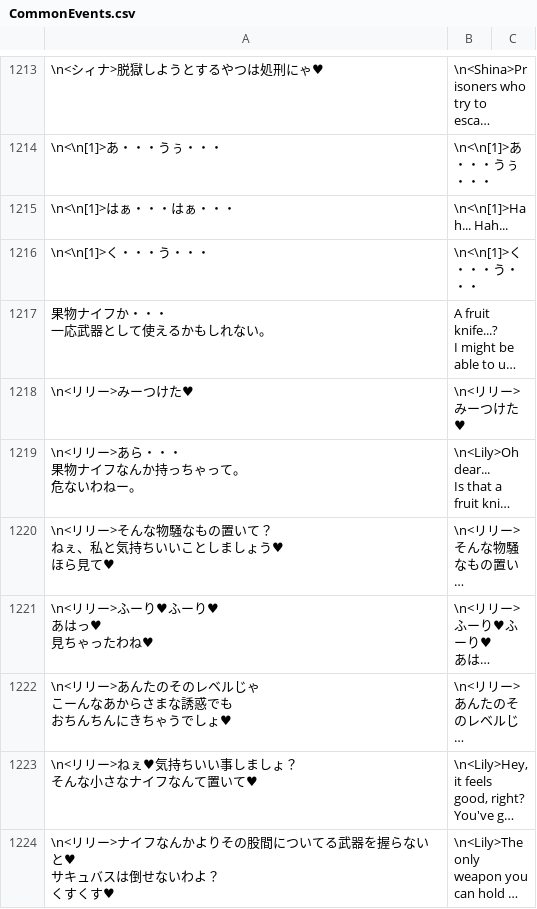
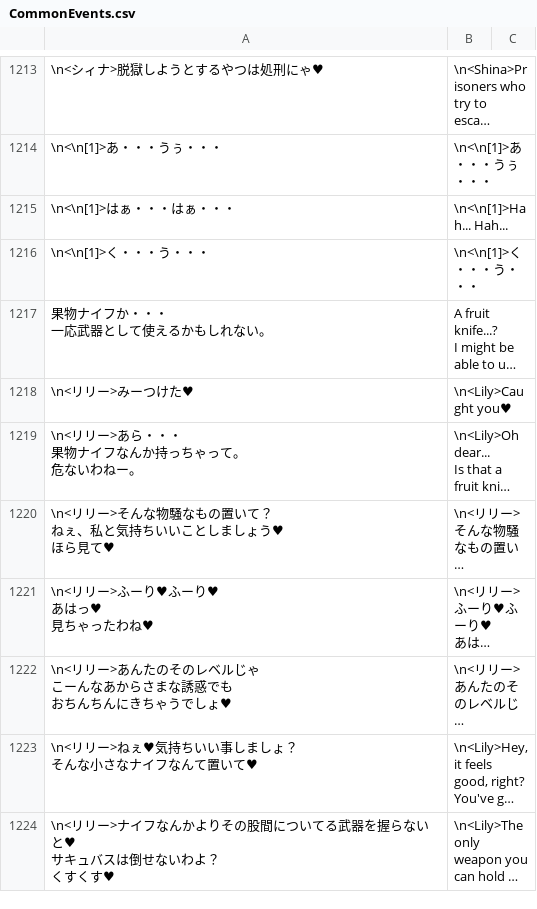
Before and after one commit to Giratena/Captured-Als-To-Romeria-Translation, a CSV file: Translation Script/CommonEvents.csv, drawn as a sheet; only a part is shown, gaps mark what is left out; long unchanged cells end in …; the diff names each change by its address in the sheet, - before the commit and + after, or states it on an @@ line.

```diff
--- a/Translation Script/CommonEvents.csv
+++ b/Translation Script/CommonEvents.csv
-B1218: \n<リリー>みーつけた♥
+B1218: \n<Lily>Caught you♥
```
Also changed, not shown: Translation Script/Map042.csv, Translation Script/Skills.csv, 2 other files.
